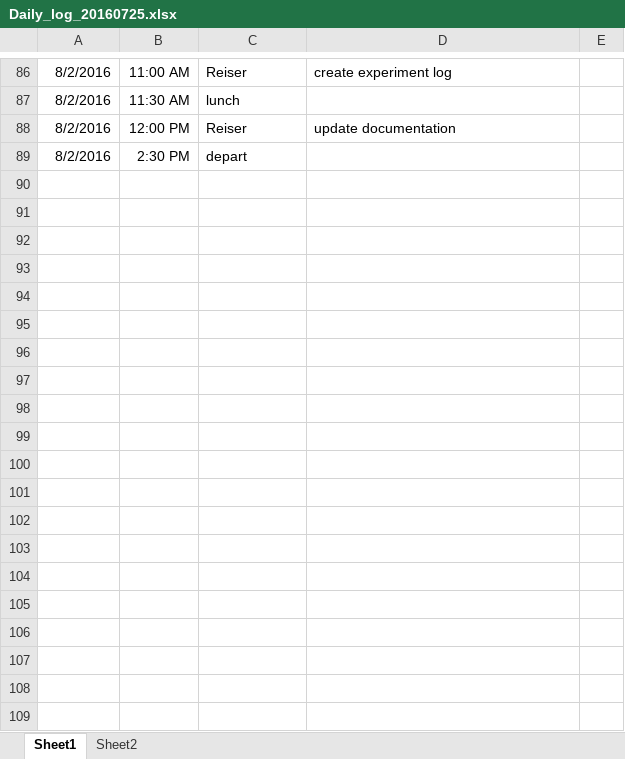
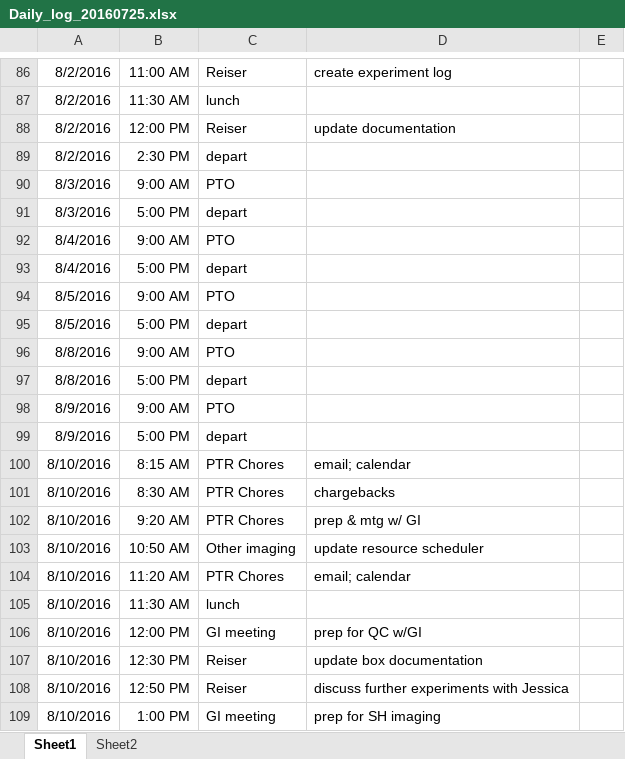
Before and after one commit to laughreyl/chargebacks, an Excel workbook: 20160725/Daily_log_20160725.xlsx, sheet Sheet1, drawn as a sheet; only a part is shown, gaps mark what is left out; values as stored, in another font and other column widths than the file's, no borders; the diff covers the shown part only; the diff names each change by its address in the sheet, - before the commit and + after, or states it on an @@ line.

```diff
--- a/20160725/Daily_log_20160725.xlsx (sheet Sheet1)
+++ b/20160725/Daily_log_20160725.xlsx (sheet Sheet1)
+row 90: 8/3/2016 | 9:00 AM | PTO
+row 91: 8/3/2016 | 5:00 PM | depart
+row 92: 8/4/2016 | 9:00 AM | PTO
+row 93: 8/4/2016 | 5:00 PM | depart
+row 94: 8/5/2016 | 9:00 AM | PTO
+row 95: 8/5/2016 | 5:00 PM | depart
+row 96: 8/8/2016 | 9:00 AM | PTO
+row 97: 8/8/2016 | 5:00 PM | depart
+row 98: 8/9/2016 | 9:00 AM | PTO
+row 99: 8/9/2016 | 5:00 PM | depart
+row 100: 8/10/2016 | 8:15 AM | PTR Chores | email; calendar
+row 101: 8/10/2016 | 8:30 AM | PTR Chores | chargebacks
+row 102: 8/10/2016 | 9:20 AM | PTR Chores | prep & mtg w/ GI
+row 103: 8/10/2016 | 10:50 AM | Other imaging | update resource scheduler
+row 104: 8/10/2016 | 11:20 AM | PTR Chores | email; calendar
+row 105: 8/10/2016 | 11:30 AM | lunch
+row 106: 8/10/2016 | 12:00 PM | GI meeting | prep for QC w/GI
+row 107: 8/10/2016 | 12:30 PM | Reiser | update box documentation
+row 108: 8/10/2016 | 12:50 PM | Reiser | discuss further experiments with Jessica
+row 109: 8/10/2016 | 1:00 PM | GI meeting | prep for SH imaging
```
Also changed, not shown: 67 added rows elsewhere in this sheet, 20160725/Chargebacks Lori 20160725.xlsx, 6 other files.
